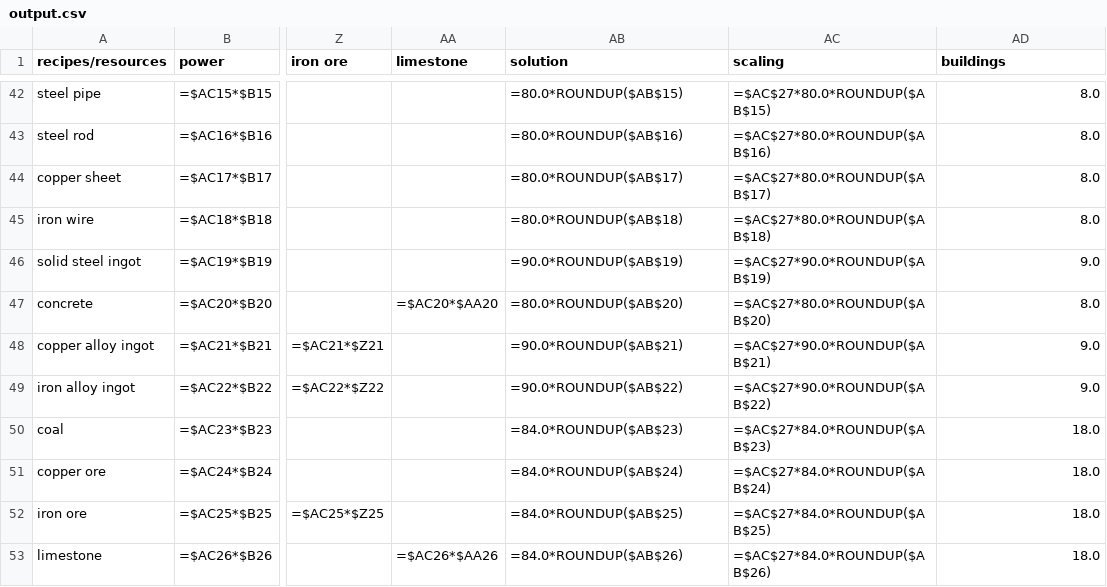
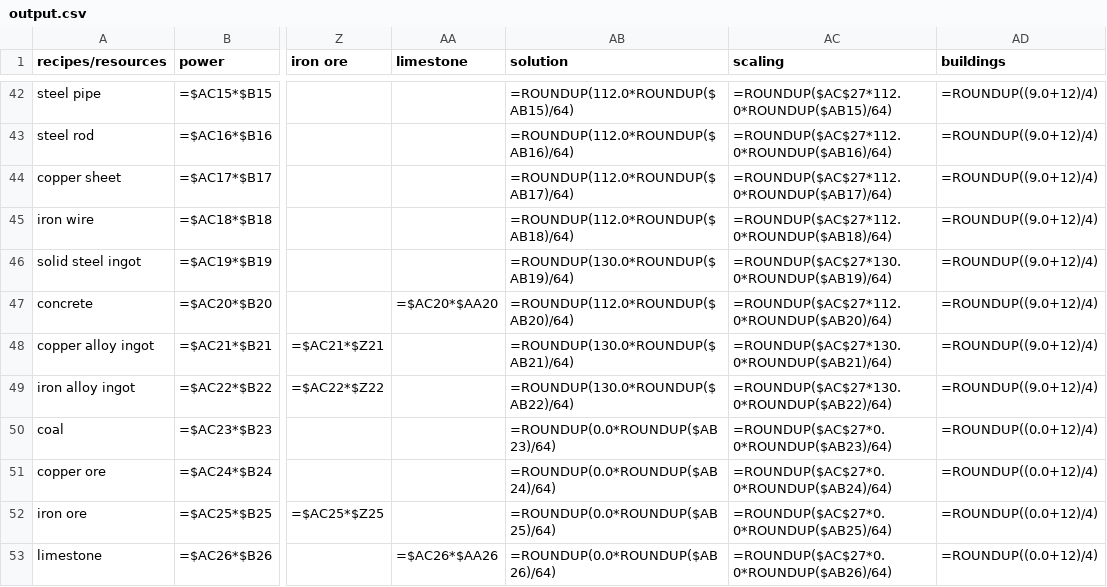
Before and after one commit to abd-msyukyu-odoo/satisfactory_calculator, a CSV file: data/output.csv, drawn as a sheet; only a part is shown, gaps mark what is left out; the diff covers the shown part only; the diff names each change by its address in the sheet, - before the commit and + after, or states it on an @@ line.

```diff
--- a/data/output.csv
+++ b/data/output.csv
-AB42 (solution): =80.0*ROUNDUP($AB$15)
+AB42 (solution): =ROUNDUP(112.0*ROUNDUP($AB15)/64)
-AC42 (scaling): =$AC$27*80.0*ROUNDUP($AB$15)
+AC42 (scaling): =ROUNDUP($AC$27*112.0*ROUNDUP($AB15)/64)
-AD42:AD45 (buildings): 8.0
+AD42:AD45 (buildings): =ROUNDUP((9.0+12)/4)
-AB43 (solution): =80.0*ROUNDUP($AB$16)
+AB43 (solution): =ROUNDUP(112.0*ROUNDUP($AB16)/64)
-AC43 (scaling): =$AC$27*80.0*ROUNDUP($AB$16)
+AC43 (scaling): =ROUNDUP($AC$27*112.0*ROUNDUP($AB16)/64)
-AB44 (solution): =80.0*ROUNDUP($AB$17)
+AB44 (solution): =ROUNDUP(112.0*ROUNDUP($AB17)/64)
-AC44 (scaling): =$AC$27*80.0*ROUNDUP($AB$17)
+AC44 (scaling): =ROUNDUP($AC$27*112.0*ROUNDUP($AB17)/64)
-AB45 (solution): =80.0*ROUNDUP($AB$18)
+AB45 (solution): =ROUNDUP(112.0*ROUNDUP($AB18)/64)
-AC45 (scaling): =$AC$27*80.0*ROUNDUP($AB$18)
+AC45 (scaling): =ROUNDUP($AC$27*112.0*ROUNDUP($AB18)/64)
-AB46 (solution): =90.0*ROUNDUP($AB$19)
+AB46 (solution): =ROUNDUP(130.0*ROUNDUP($AB19)/64)
-AC46 (scaling): =$AC$27*90.0*ROUNDUP($AB$19)
+AC46 (scaling): =ROUNDUP($AC$27*130.0*ROUNDUP($AB19)/64)
-AD46 (buildings): 9.0
+AD46 (buildings): =ROUNDUP((9.0+12)/4)
-AB47 (solution): =80.0*ROUNDUP($AB$20)
+AB47 (solution): =ROUNDUP(112.0*ROUNDUP($AB20)/64)
-AC47 (scaling): =$AC$27*80.0*ROUNDUP($AB$20)
+AC47 (scaling): =ROUNDUP($AC$27*112.0*ROUNDUP($AB20)/64)
-AD47 (buildings): 8.0
+AD47 (buildings): =ROUNDUP((9.0+12)/4)
-AB48 (solution): =90.0*ROUNDUP($AB$21)
+AB48 (solution): =ROUNDUP(130.0*ROUNDUP($AB21)/64)
-AC48 (scaling): =$AC$27*90.0*ROUNDUP($AB$21)
+AC48 (scaling): =ROUNDUP($AC$27*130.0*ROUNDUP($AB21)/64)
-AD48:AD49 (buildings): 9.0
+AD48:AD49 (buildings): =ROUNDUP((9.0+12)/4)
-AB49 (solution): =90.0*ROUNDUP($AB$22)
+AB49 (solution): =ROUNDUP(130.0*ROUNDUP($AB22)/64)
-AC49 (scaling): =$AC$27*90.0*ROUNDUP($AB$22)
+AC49 (scaling): =ROUNDUP($AC$27*130.0*ROUNDUP($AB22)/64)
-AB50 (solution): =84.0*ROUNDUP($AB$23)
+AB50 (solution): =ROUNDUP(0.0*ROUNDUP($AB23)/64)
-AC50 (scaling): =$AC$27*84.0*ROUNDUP($AB$23)
+AC50 (scaling): =ROUNDUP($AC$27*0.0*ROUNDUP($AB23)/64)
-AD50:AD53 (buildings): 18.0
+AD50:AD53 (buildings): =ROUNDUP((0.0+12)/4)
-AB51 (solution): =84.0*ROUNDUP($AB$24)
+AB51 (solution): =ROUNDUP(0.0*ROUNDUP($AB24)/64)
-AC51 (scaling): =$AC$27*84.0*ROUNDUP($AB$24)
+AC51 (scaling): =ROUNDUP($AC$27*0.0*ROUNDUP($AB24)/64)
-AB52 (solution): =84.0*ROUNDUP($AB$25)
+AB52 (solution): =ROUNDUP(0.0*ROUNDUP($AB25)/64)
-AC52 (scaling): =$AC$27*84.0*ROUNDUP($AB$25)
+AC52 (scaling): =ROUNDUP($AC$27*0.0*ROUNDUP($AB25)/64)
-AB53 (solution): =84.0*ROUNDUP($AB$26)
+AB53 (solution): =ROUNDUP(0.0*ROUNDUP($AB26)/64)
-AC53 (scaling): =$AC$27*84.0*ROUNDUP($AB$26)
+AC53 (scaling): =ROUNDUP($AC$27*0.0*ROUNDUP($AB26)/64)
```
Also changed, not shown: 68 edited cells elsewhere in this file, data/buildings.csv, 4 other files.
